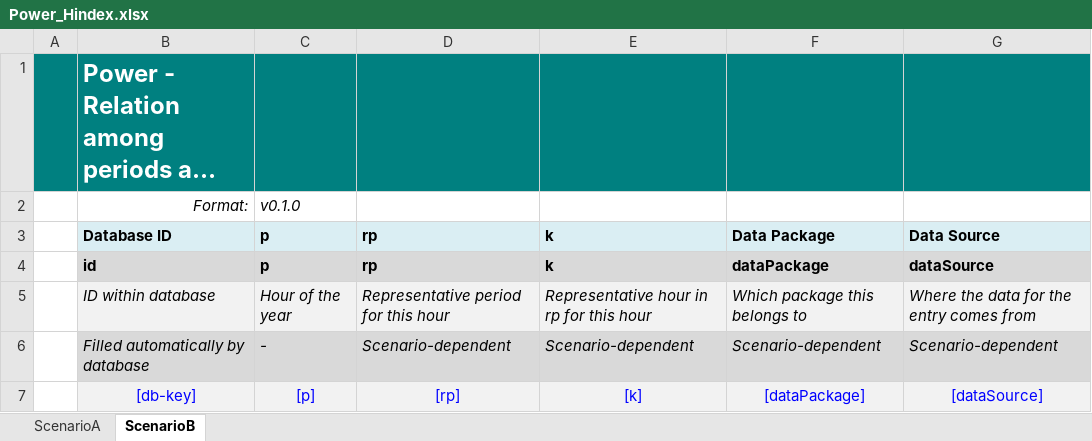
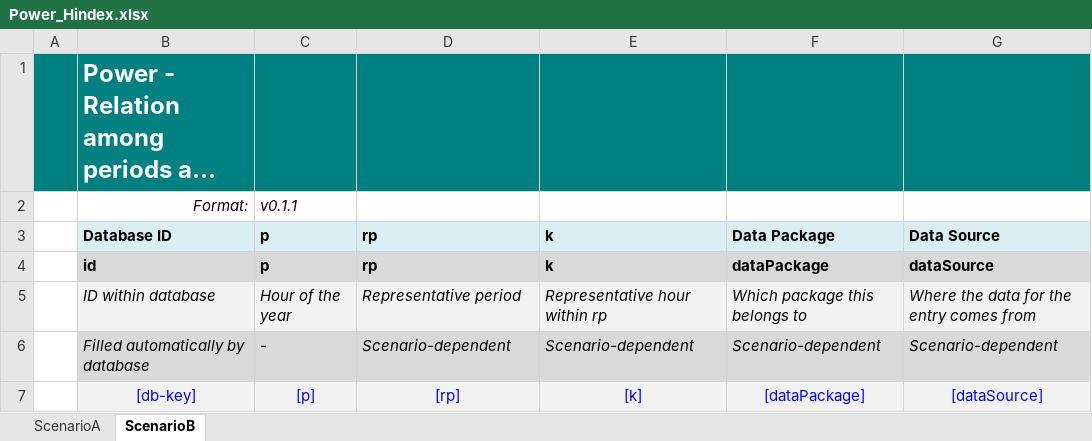
Before and after one commit to IEE-TUGraz/InOutModule, an Excel workbook: examples/Power_Hindex.xlsx, sheet ScenarioB, drawn as a sheet; only a part is shown; long unchanged cells end in …; values as stored, in another font and other column widths than the file's, no borders; the diff names each change by its address in the sheet, - before the commit and + after, or states it on an @@ line.

Commit message:
Fix columns 'k' & 'rp' to be more general -> Power_Hindex v0.1.1

```diff
--- a/examples/Power_Hindex.xlsx (sheet ScenarioB)
+++ b/examples/Power_Hindex.xlsx (sheet ScenarioB)
-C2: v0.1.0
+C2: v0.1.1
-D5: Representative period for this hour
+D5: Representative period
-E5: Representative hour in rp for this hour
+E5: Representative hour within rp
```
Also changed, not shown: sheet ScenarioA, 4 other files.
